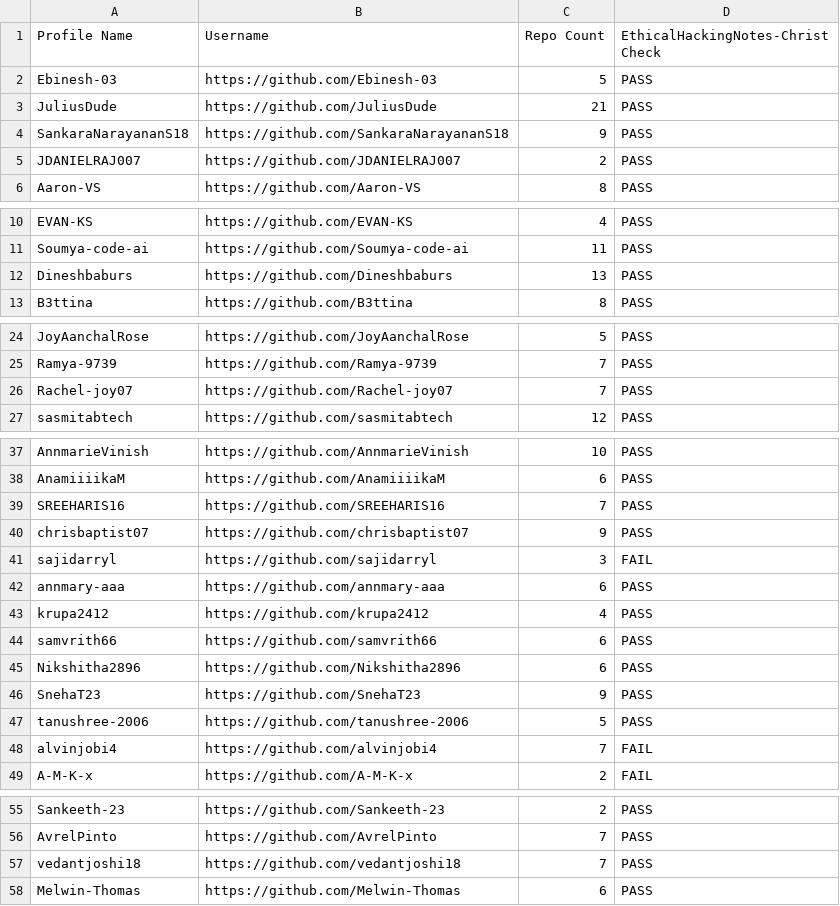
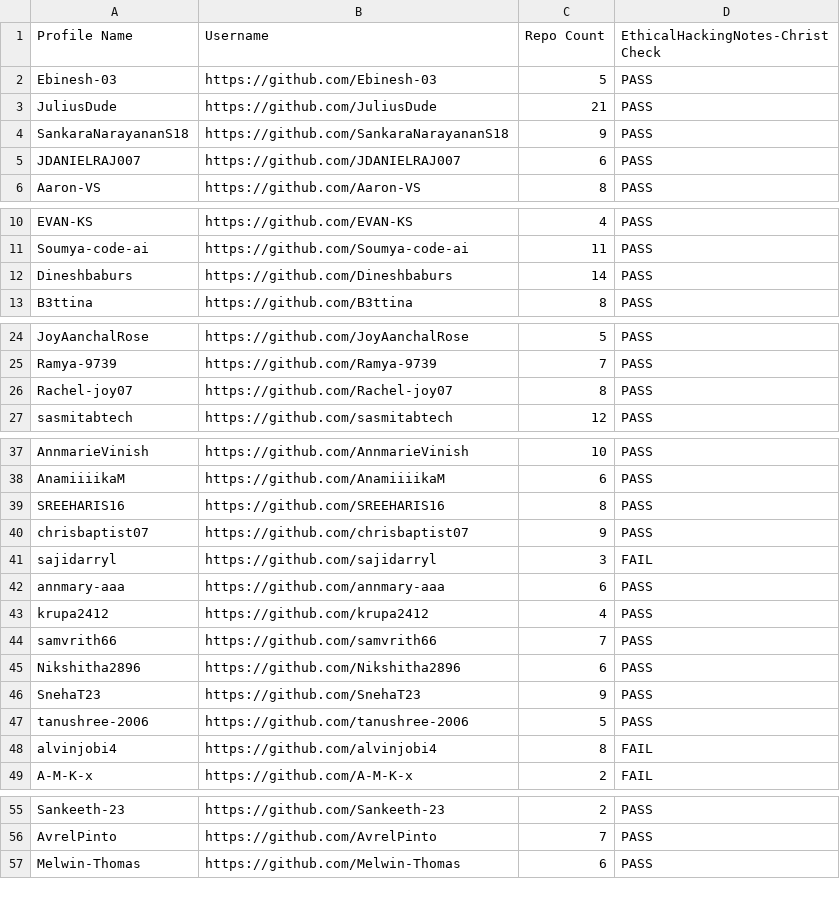
Before and after one commit to sector21/EthicalHackingNotes, a CSV file: .repo/fork-users.csv, drawn as a sheet; only a part is shown, gaps mark what is left out; the diff covers the shown part only.

```diff
--- a/.repo/fork-users.csv
+++ b/.repo/fork-users.csv
@@ -4,3 +4,3 @@ Profile Name,Username,Repo Count,EthicalHackingNotes-Christ Check
 "SankaraNarayananS18","https://github.com/SankaraNarayananS18",9,"PASS"
-"JDANIELRAJ007","https://github.com/JDANIELRAJ007",2,"PASS"
+"JDANIELRAJ007","https://github.com/JDANIELRAJ007",6,"PASS"
 "Aaron-VS","https://github.com/Aaron-VS",8,"PASS"
@@ -11,3 +11,3 @@ Profile Name,Username,Repo Count,EthicalHackingNotes-Christ Check
 "Soumya-code-ai","https://github.com/Soumya-code-ai",11,"PASS"
-"Dineshbaburs","https://github.com/Dineshbaburs",13,"PASS"
+"Dineshbaburs","https://github.com/Dineshbaburs",14,"PASS"
 "B3ttina","https://github.com/B3ttina",8,"PASS"
@@ -25,3 +25,3 @@ Profile Name,Username,Repo Count,EthicalHackingNotes-Christ Check
 "Ramya-9739","https://github.com/Ramya-9739",7,"PASS"
-"Rachel-joy07","https://github.com/Rachel-joy07",7,"PASS"
+"Rachel-joy07","https://github.com/Rachel-joy07",8,"PASS"
 "sasmitabtech","https://github.com/sasmitabtech",12,"PASS"
@@ -38,3 +38,3 @@ Profile Name,Username,Repo Count,EthicalHackingNotes-Christ Check
 "AnamiiiikaM","https://github.com/AnamiiiikaM",6,"PASS"
-"SREEHARIS16","https://github.com/SREEHARIS16",7,"PASS"
+"SREEHARIS16","https://github.com/SREEHARIS16",8,"PASS"
 "chrisbaptist07","https://github.com/chrisbaptist07",9,"PASS"
@@ -43,3 +43,3 @@ Profile Name,Username,Repo Count,EthicalHackingNotes-Christ Check
 "krupa2412","https://github.com/krupa2412",4,"PASS"
-"samvrith66","https://github.com/samvrith66",6,"PASS"
+"samvrith66","https://github.com/samvrith66",7,"PASS"
 "Nikshitha2896","https://github.com/Nikshitha2896",6,"PASS"
@@ -47,3 +47,3 @@ Profile Name,Username,Repo Count,EthicalHackingNotes-Christ Check
 "tanushree-2006","https://github.com/tanushree-2006",5,"PASS"
-"alvinjobi4","https://github.com/alvinjobi4",7,"FAIL"
+"alvinjobi4","https://github.com/alvinjobi4",8,"FAIL"
 "A-M-K-x","https://github.com/A-M-K-x",2,"FAIL"
@@ -56,3 +56,2 @@ Profile Name,Username,Repo Count,EthicalHackingNotes-Christ Check
 "AvrelPinto","https://github.com/AvrelPinto",7,"PASS"
-"vedantjoshi18","https://github.com/vedantjoshi18",7,"PASS"
 "Melwin-Thomas","https://github.com/Melwin-Thomas",6,"PASS"
```
Also changed, not shown: 4 edited cells elsewhere in this file, 2 other files.
